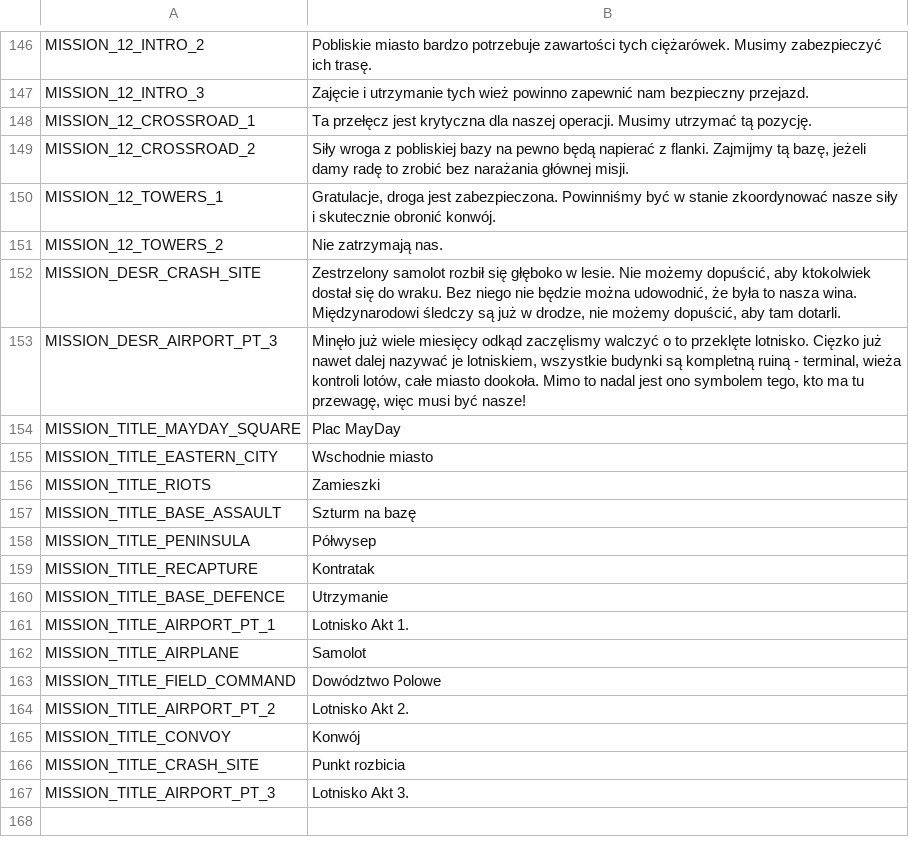
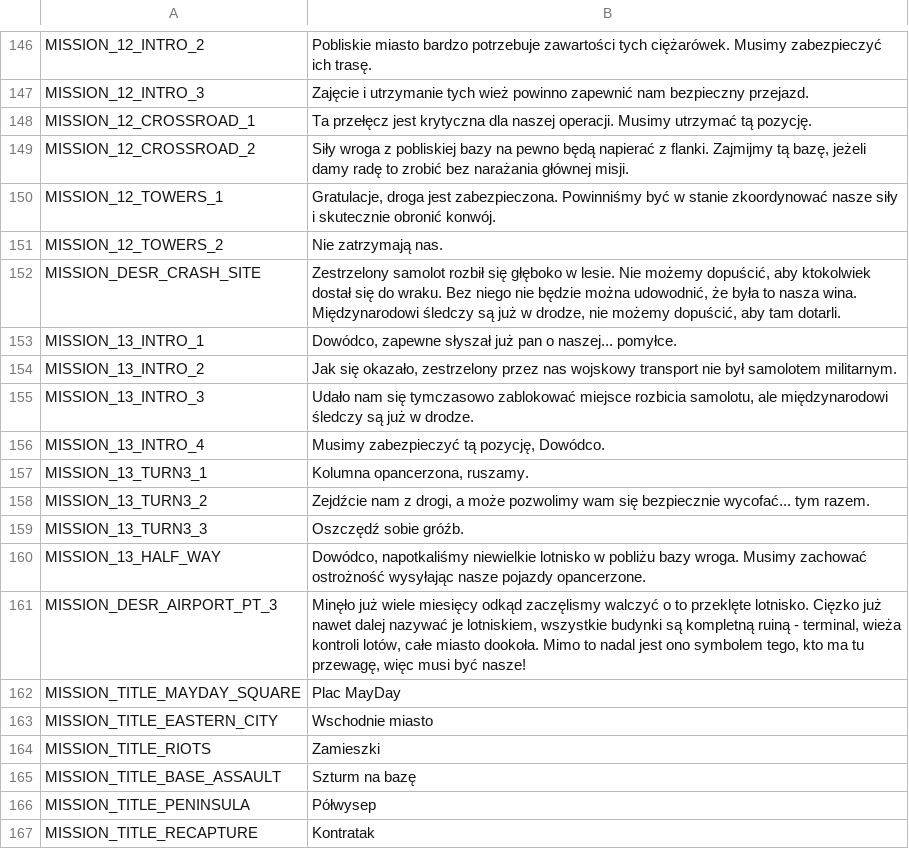
Before and after one commit to w84death/Tanks-of-Freedom, a CSV file: translations/campaigns/campaign_pl.csv, drawn as a sheet; only a part is shown, gaps mark what is left out; the shorter side is filled out with more unchanged rows; the diff names each change by its address in the sheet, - before the commit and + after, or states it on an @@ line.

```diff
--- a/translations/campaigns/campaign_pl.csv
+++ b/translations/campaigns/campaign_pl.csv
+row 153: MISSION_13_INTRO_1 | Dowódco, zapewne słyszał już pan o naszej... pomyłce.
+row 154: MISSION_13_INTRO_2 | Jak się okazało, zestrzelony przez nas wojskowy transport nie był samolotem militarnym.
+row 155: MISSION_13_INTRO_3 | Udało nam się tymczasowo zablokować miejsce rozbicia samolotu, ale międzynarodowi śledczy są już w drodze.
+row 156: MISSION_13_INTRO_4 | Musimy zabezpieczyć tą pozycję, Dowódco.
+row 157: MISSION_13_TURN3_1 | Kolumna opancerzona, ruszamy.
+row 158: MISSION_13_TURN3_2 | Zejdźcie nam z drogi, a może pozwolimy wam się bezpiecznie wycofać... tym razem.
+row 159: MISSION_13_TURN3_3 | Oszczędź sobie gróźb.
+row 160: MISSION_13_HALF_WAY | Dowódco, napotkaliśmy niewielkie lotnisko w pobliżu bazy wroga. Musimy zachować ostrożność wysyłając nasze pojazdy opancerzone.
```
Also changed, not shown: translations/campaigns/campaign.csv, translations/campaigns/campaign_de.csv, 12 other files.
